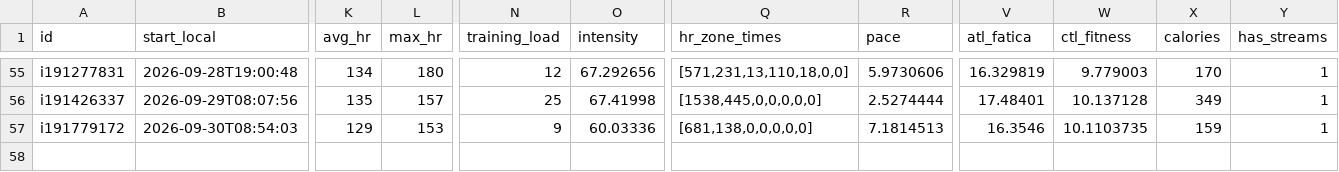
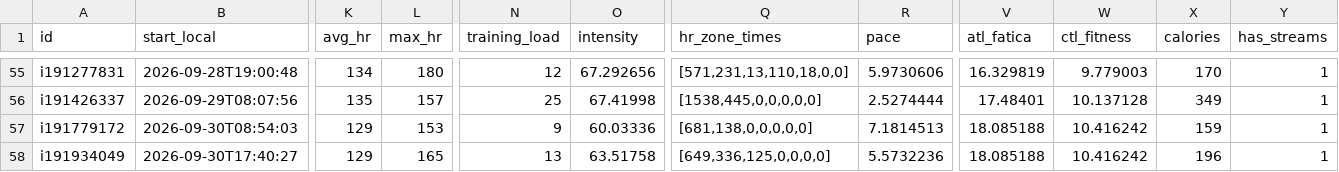
Before and after one commit to giovannispinelli08-a11y/Personal_Training_Programme, a CSV file: data/summary.csv, drawn as a sheet; only a part is shown, gaps mark what is left out; rows hold the shown columns only; the diff names each change by its address in the sheet, - before the commit and + after, or states it on an @@ line.

```diff
--- a/data/summary.csv
+++ b/data/summary.csv
-V57 (atl_fatica): 16.3546
+V57 (atl_fatica): 18.085188
-W57 (ctl_fitness): 10.1103735
+W57 (ctl_fitness): 10.416242
+row 58: i191934049 | 2026-09-30T17:40:27 | 129 | 165 | 13 | 63.51758 | [649,336,125,0,0,0,0] | 5.5732236 | 18.085188 | 10.416242 | 196 | 1
```
Also changed, not shown: data/wellness.csv, 4 other files.
